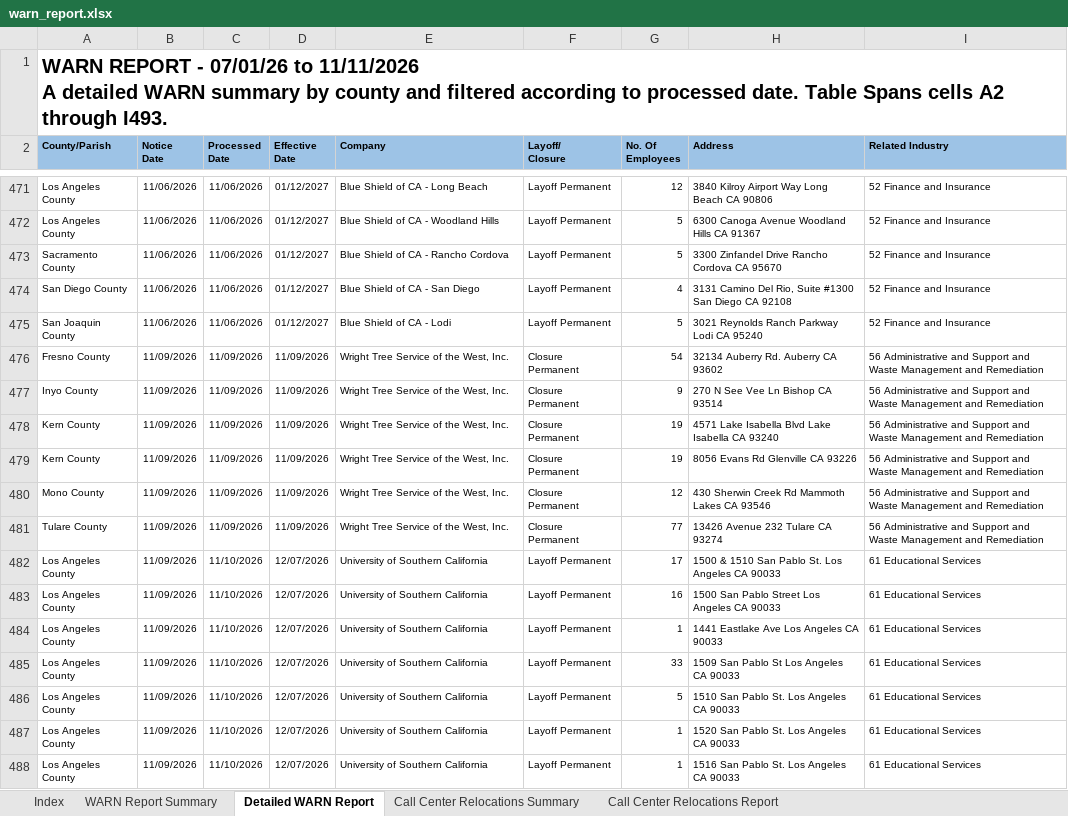
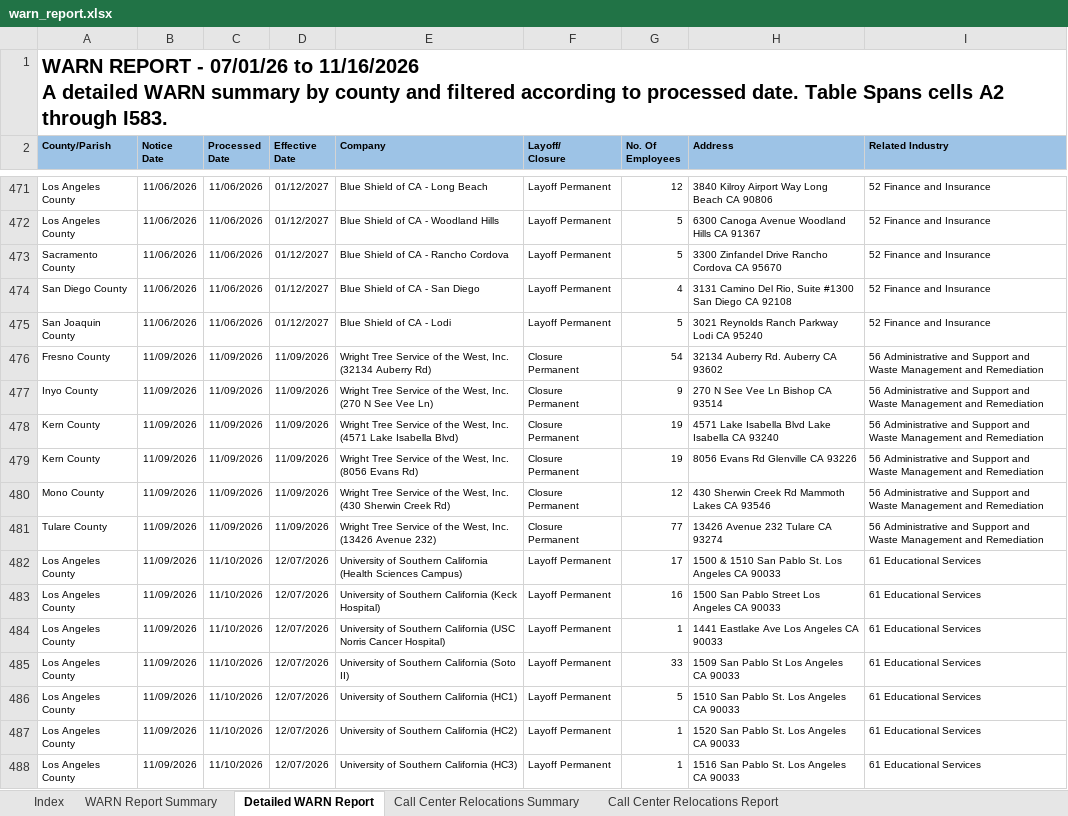
Before and after one commit to ca-warn/layoff-tracker, an Excel workbook: data/warn_report.xlsx, sheet Detailed WARN Report, drawn as a sheet; only a part is shown, gaps mark what is left out; values as stored, in another font and other column widths than the file's, no borders; table styles not drawn; ↵ is a line break in a cell; the diff covers the shown part only; the diff names each change by its address in the sheet, - before the commit and + after, or states it on an @@ line.

```diff
--- a/data/warn_report.xlsx (sheet Detailed WARN Report)
+++ b/data/warn_report.xlsx (sheet Detailed WARN Report)
-A1 (County/Parish): …07/01/26 to 11/11/2026 ↵ A detailed WARN summary by county and filtered according to processed date. Table Spans cells A2 through I493.
+A1 (County/Parish): …07/01/26 to 11/16/2026 ↵ A detailed WARN summary by county and filtered according to processed date. Table Spans cells A2 through I583.
-E476 (Company): …West, Inc.
+E476 (Company): …West, Inc. (32134 Auberry Rd)
-E477 (Company): …West, Inc.
+E477 (Company): …West, Inc. (270 N See Vee Ln)
-E478 (Company): …West, Inc.
+E478 (Company): …West, Inc. (4571 Lake Isabella Blvd)
-E479 (Company): Wright Tree Service of the West, Inc.
+E479 (Company): Wright Tree Service of the West, Inc. (8056 Evans Rd)
-E480 (Company): …West, Inc.
+E480 (Company): …West, Inc. (430 Sherwin Creek Rd)
-E481 (Company): …West, Inc.
+E481 (Company): …West, Inc. (13426 Avenue 232)
-E482 (Company): …Southern California
+E482 (Company): …Southern California (Health Sciences Campus)
-E483 (Company): University of Southern California
+E483 (Company): University of Southern California (Keck Hospital)
-E484 (Company): …Southern California
+E484 (Company): …Southern California (USC Norris Cancer Hospital)
-E485 (Company): University of Southern California
+E485 (Company): University of Southern California (Soto II)
-E486 (Company): University of Southern California
+E486 (Company): University of Southern California (HC1)
-E487 (Company): University of Southern California
+E487 (Company): University of Southern California (HC2)
-E488 (Company): University of Southern California
+E488 (Company): University of Southern California (HC3)
```
Also changed, not shown: 90 added rows and 25 edited cells elsewhere in this sheet, sheet WARN Report Summary, sheet Call Center Relocations Report.
